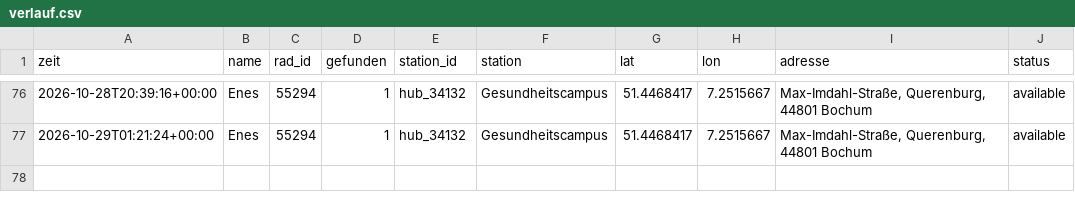
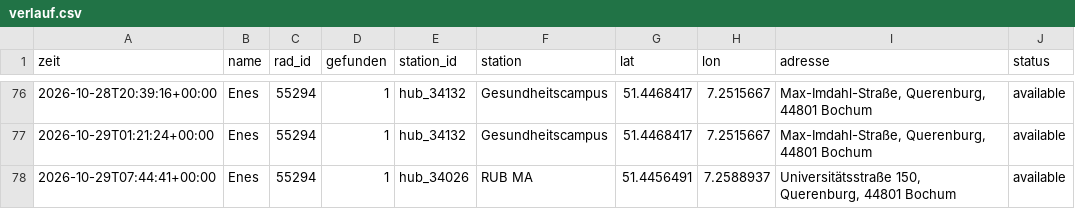
Before and after one commit to raphaelwelsow/woIstEnes, a CSV file: data/verlauf.csv, drawn as a sheet; only a part is shown, gaps mark what is left out; the diff names each change by its address in the sheet, - before the commit and + after, or states it on an @@ line.

```diff
--- a/data/verlauf.csv
+++ b/data/verlauf.csv
+row 78: 2026-10-29T07:44:41+00:00 | Enes | 55294 | 1 | hub_34026 | RUB MA | 51.4456491 | 7.2588937 | Universitätsstraße 150, Querenburg, 44801 Bochum | available
```
